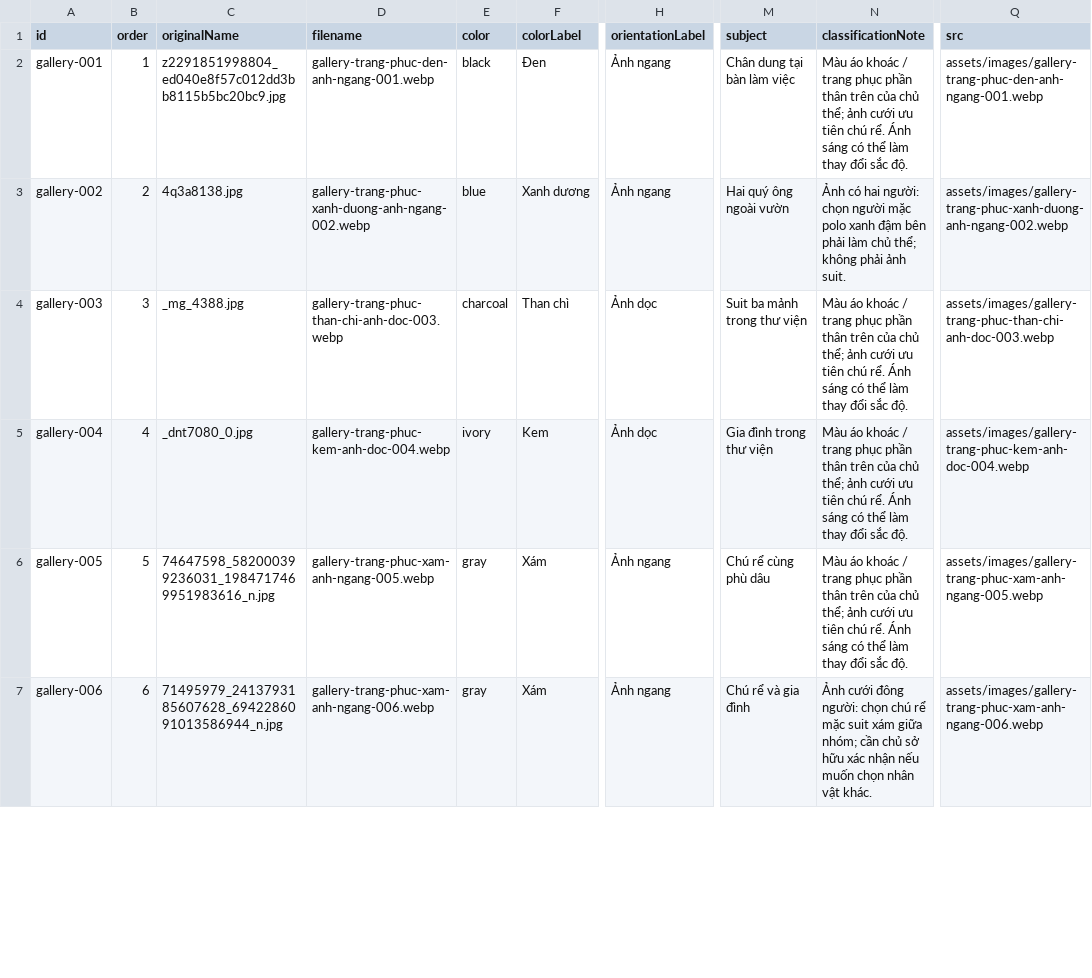
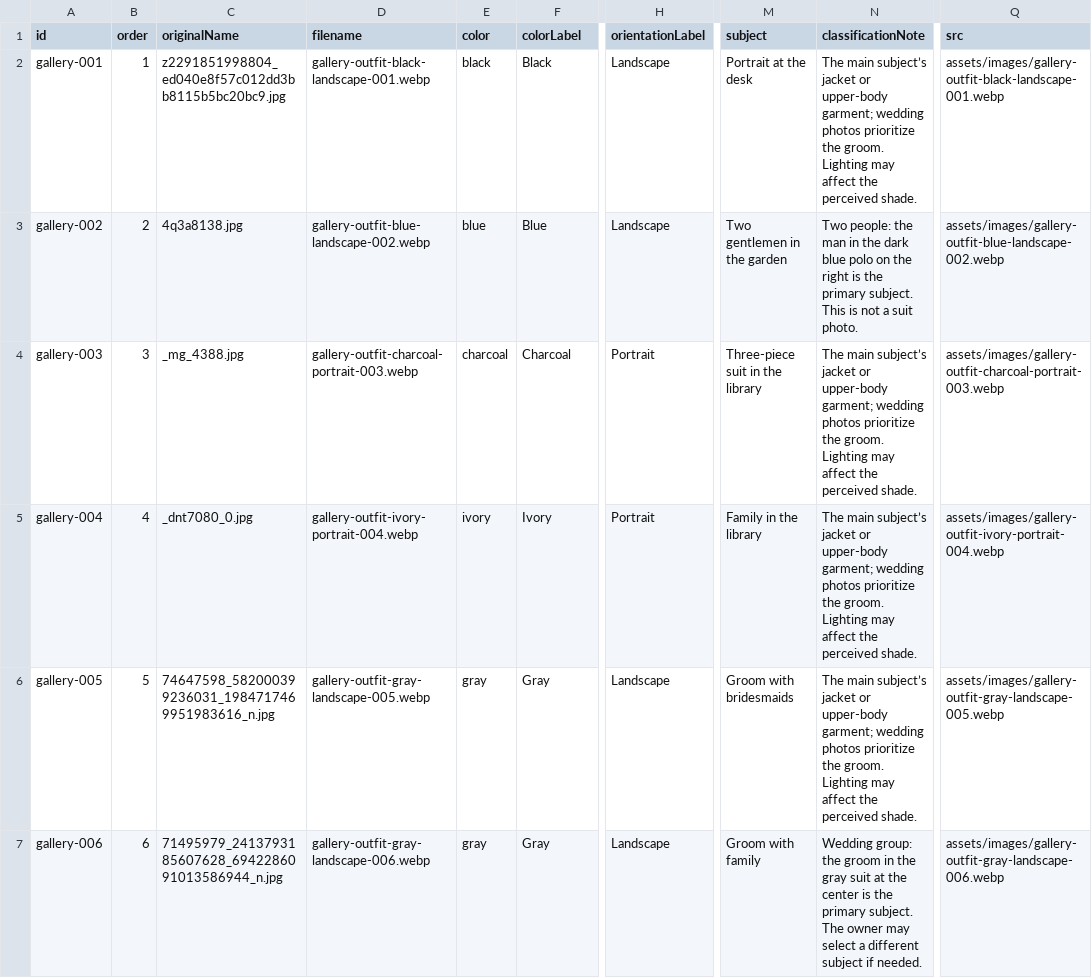
Before and after one commit to tahieu98/demo-gallery-and-dunnio-life-page-dunnio-tailor, a CSV file: docs/image-catalog.csv, drawn as a sheet; only a part is shown, gaps mark what is left out; the diff covers the shown part only; the diff names each change by its address in the sheet, - before the commit and + after, or states it on an @@ line.

Commit message:
Use English throughout demo interfaces and image catalog

```diff
--- a/docs/image-catalog.csv
+++ b/docs/image-catalog.csv
-D2 (filename): gallery-trang-phuc-den-anh-ngang-001.webp
+D2 (filename): gallery-outfit-black-landscape-001.webp
-F2 (colorLabel): Đen
+F2 (colorLabel): Black
-H2:H3 (orientationLabel): Ảnh ngang
+H2:H3 (orientationLabel): Landscape
-M2 (subject): Chân dung tại bàn làm việc
+M2 (subject): Portrait at the desk
-N2 (classificationNote): Màu áo khoác / trang phục phần thân trên của chủ thể; ảnh cưới ưu tiên chú rể. Ánh sáng có thể làm thay đổi sắc độ.
+N2 (classificationNote): The main subject’s jacket or upper-body garment; wedding photos prioritize the groom. Lighting may affect the perceived shade.
-Q2 (src): assets/images/gallery-trang-phuc-den-anh-ngang-001.webp
+Q2 (src): assets/images/gallery-outfit-black-landscape-001.webp
-D3 (filename): gallery-trang-phuc-xanh-duong-anh-ngang-002.webp
+D3 (filename): gallery-outfit-blue-landscape-002.webp
-F3 (colorLabel): Xanh dương
+F3 (colorLabel): Blue
-M3 (subject): Hai quý ông ngoài vườn
+M3 (subject): Two gentlemen in the garden
-N3 (classificationNote): Ảnh có hai người: chọn người mặc polo xanh đậm bên phải làm chủ thể; không phải ảnh suit.
+N3 (classificationNote): Two people: the man in the dark blue polo on the right is the primary subject. This is not a suit photo.
-Q3 (src): assets/images/gallery-trang-phuc-xanh-duong-anh-ngang-002.webp
+Q3 (src): assets/images/gallery-outfit-blue-landscape-002.webp
-D4 (filename): gallery-trang-phuc-than-chi-anh-doc-003.webp
+D4 (filename): gallery-outfit-charcoal-portrait-003.webp
-F4 (colorLabel): Than chì
+F4 (colorLabel): Charcoal
-H4:H5 (orientationLabel): Ảnh dọc
+H4:H5 (orientationLabel): Portrait
-M4 (subject): Suit ba mảnh trong thư viện
+M4 (subject): Three-piece suit in the library
-N4:N6 (classificationNote): Màu áo khoác / trang phục phần thân trên của chủ thể; ảnh cưới ưu tiên chú rể. Ánh sáng có thể làm thay đổi sắc độ.
+N4:N6 (classificationNote): The main subject’s jacket or upper-body garment; wedding photos prioritize the groom. Lighting may affect the perceived shade.
-Q4 (src): assets/images/gallery-trang-phuc-than-chi-anh-doc-003.webp
+Q4 (src): assets/images/gallery-outfit-charcoal-portrait-003.webp
-D5 (filename): gallery-trang-phuc-kem-anh-doc-004.webp
+D5 (filename): gallery-outfit-ivory-portrait-004.webp
-F5 (colorLabel): Kem
+F5 (colorLabel): Ivory
-M5 (subject): Gia đình trong thư viện
+M5 (subject): Family in the library
-Q5 (src): assets/images/gallery-trang-phuc-kem-anh-doc-004.webp
+Q5 (src): assets/images/gallery-outfit-ivory-portrait-004.webp
-D6 (filename): gallery-trang-phuc-xam-anh-ngang-005.webp
+D6 (filename): gallery-outfit-gray-landscape-005.webp
-F6:F7 (colorLabel): Xám
+F6:F7 (colorLabel): Gray
-H6:H7 (orientationLabel): Ảnh ngang
+H6:H7 (orientationLabel): Landscape
-M6 (subject): Chú rể cùng phù dâu
+M6 (subject): Groom with bridesmaids
-Q6 (src): assets/images/gallery-trang-phuc-xam-anh-ngang-005.webp
+Q6 (src): assets/images/gallery-outfit-gray-landscape-005.webp
-D7 (filename): gallery-trang-phuc-xam-anh-ngang-006.webp
+D7 (filename): gallery-outfit-gray-landscape-006.webp
-M7 (subject): Chú rể và gia đình
+M7 (subject): Groom with family
-N7 (classificationNote): Ảnh cưới đông người: chọn chú rể mặc suit xám giữa nhóm; cần chủ sở hữu xác nhận nếu muốn chọn nhân vật khác.
+N7 (classificationNote): Wedding group: the groom in the gray suit at the center is the primary subject. The owner may select a different subject if needed.
-Q7 (src): assets/images/gallery-trang-phuc-xam-anh-ngang-006.webp
+Q7 (src): assets/images/gallery-outfit-gray-landscape-006.webp
```
Also changed, not shown: 132 edited cells elsewhere in this file, 44 other files.
